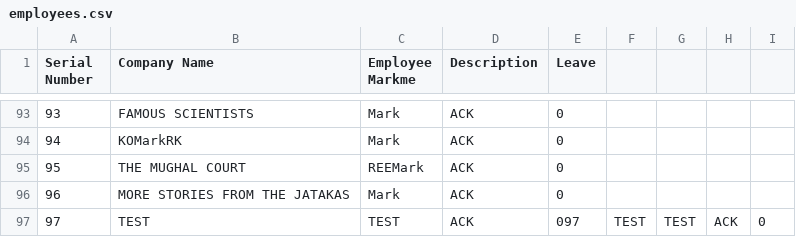
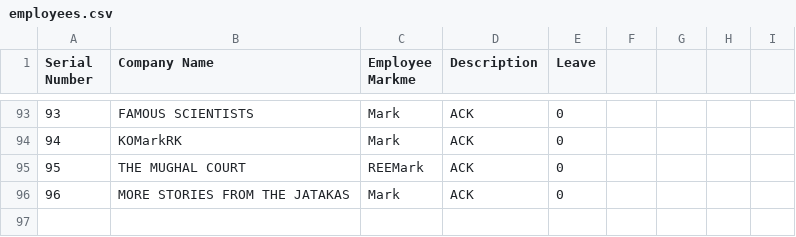
Before and after one commit to stephenatgithub/airflow-docker, a CSV file: dags/files/employees.csv, drawn as a sheet; only a part is shown, gaps mark what is left out.

```diff
--- a/dags/files/employees.csv
+++ b/dags/files/employees.csv
@@ -96,2 +96 @@ Serial Number,Company Name,Employee Markme,Description,Leave
 96,MORE STORIES FROM THE JATAKAS,Mark,ACK,0
-97,TEST,TEST,ACK,097,TEST,TEST,ACK,0
```
Also changed, not shown: 7 other files.
